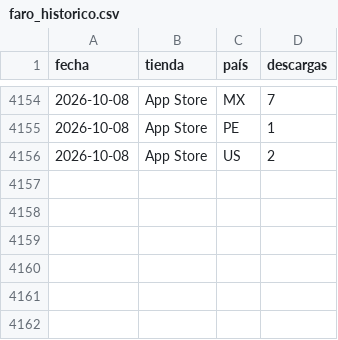
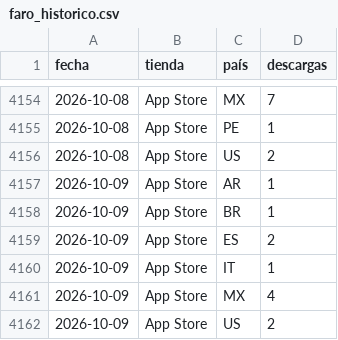
Before and after one commit to begonoriegaolalde/faro-dash-7bq4m2x9, a CSV file: faro_historico.csv, drawn as a sheet; only a part is shown, gaps mark what is left out.

Commit message:
Actualiza histórico 2026-10-10

```diff
--- a/faro_historico.csv
+++ b/faro_historico.csv
@@ -4156 +4156,7 @@ fecha,tienda,país,descargas
 2026-10-08,App Store,US,2
+2026-10-09,App Store,AR,1
+2026-10-09,App Store,BR,1
+2026-10-09,App Store,ES,2
+2026-10-09,App Store,IT,1
+2026-10-09,App Store,MX,4
+2026-10-09,App Store,US,2
```
